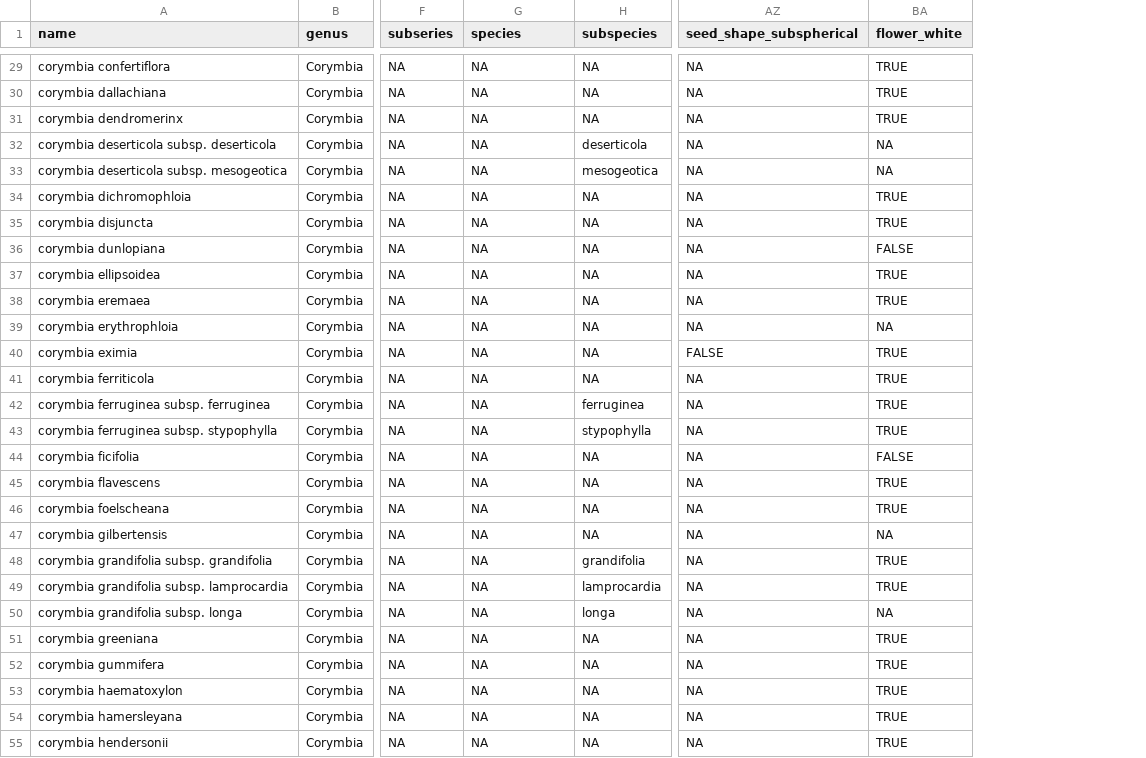
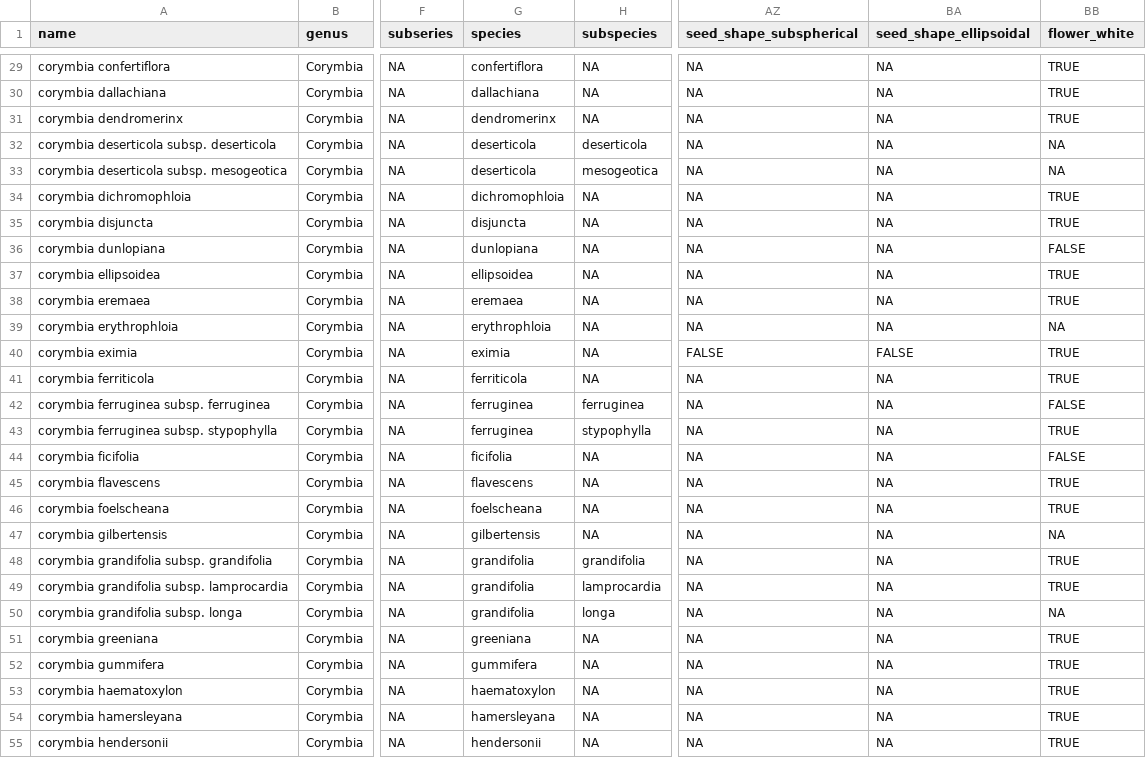
Before and after one commit to ACColin/EUCLID_harvest_trait, a CSV file: outputs/corymbia_traits_from_EUCLID.csv, drawn as a sheet; only a part is shown, gaps mark what is left out; addresses are those after the commit; the diff covers the shown part only; the diff names each change by its address in the sheet, - before the commit and + after, or states it on an @@ line.

```diff
--- a/outputs/corymbia_traits_from_EUCLID.csv
+++ b/outputs/corymbia_traits_from_EUCLID.csv
+column BA (seed_shape_ellipsoidal), rows 29-55: NA | NA | NA | NA | NA | NA | NA | NA | NA | NA | NA | FALSE | NA | NA | NA | NA | NA | NA | NA | NA | NA | NA | NA | NA | NA | NA | NA
-G29 (species): NA
+G29 (species): confertiflora
-G30 (species): NA
+G30 (species): dallachiana
-G31 (species): NA
+G31 (species): dendromerinx
-G32:G33 (species): NA
+G32:G33 (species): deserticola
-G34 (species): NA
+G34 (species): dichromophloia
-G35 (species): NA
+G35 (species): disjuncta
-G36 (species): NA
+G36 (species): dunlopiana
-G37 (species): NA
+G37 (species): ellipsoidea
-G38 (species): NA
+G38 (species): eremaea
-G39 (species): NA
+G39 (species): erythrophloia
-G40 (species): NA
+G40 (species): eximia
-G41 (species): NA
+G41 (species): ferriticola
-G42:G43 (species): NA
+G42:G43 (species): ferruginea
-BB42 (flower_white): TRUE
+BB42 (flower_white): FALSE
-G44 (species): NA
+G44 (species): ficifolia
-G45 (species): NA
+G45 (species): flavescens
-G46 (species): NA
+G46 (species): foelscheana
-G47 (species): NA
+G47 (species): gilbertensis
-G48:G50 (species): NA
+G48:G50 (species): grandifolia
-G51 (species): NA
+G51 (species): greeniana
-G52 (species): NA
+G52 (species): gummifera
-G53 (species): NA
+G53 (species): haematoxylon
-G54 (species): NA
+G54 (species): hamersleyana
-G55 (species): NA
+G55 (species): hendersonii
```
Also changed, not shown: 76 edited cells elsewhere in this file, 2 other files.
